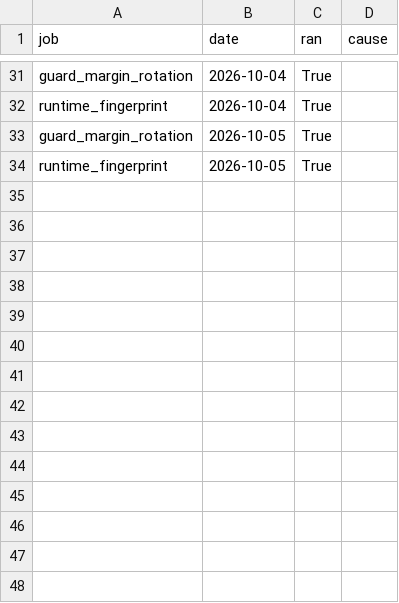
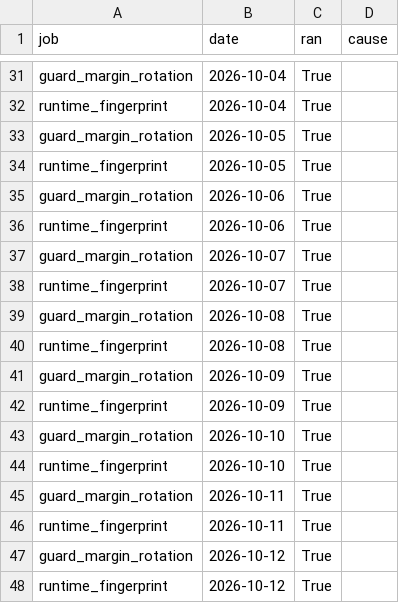
Before and after one commit to LLM-Archive/llm-archive.github.io, a CSV file: coverage.csv, drawn as a sheet; only a part is shown, gaps mark what is left out; the diff names each change by its address in the sheet, - before the commit and + after, or states it on an @@ line.

```diff
--- a/coverage.csv
+++ b/coverage.csv
+row 35: guard_margin_rotation | 2026-10-06 | True
+row 36: runtime_fingerprint | 2026-10-06 | True
+row 37: guard_margin_rotation | 2026-10-07 | True
+row 38: runtime_fingerprint | 2026-10-07 | True
+row 39: guard_margin_rotation | 2026-10-08 | True
+row 40: runtime_fingerprint | 2026-10-08 | True
+row 41: guard_margin_rotation | 2026-10-09 | True
+row 42: runtime_fingerprint | 2026-10-09 | True
+row 43: guard_margin_rotation | 2026-10-10 | True
+row 44: runtime_fingerprint | 2026-10-10 | True
+row 45: guard_margin_rotation | 2026-10-11 | True
+row 46: runtime_fingerprint | 2026-10-11 | True
+row 47: guard_margin_rotation | 2026-10-12 | True
+row 48: runtime_fingerprint | 2026-10-12 | True
```
Also changed, not shown: 3 other files.
